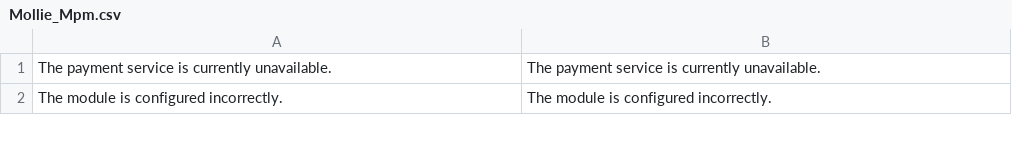
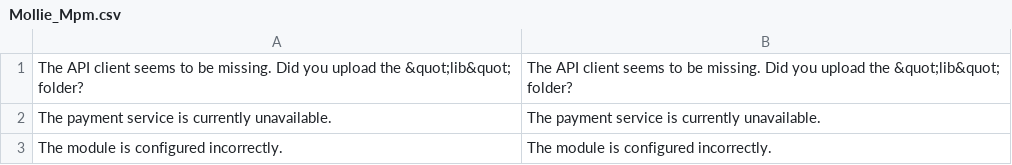
Before and after one commit to mollie/Magento, a CSV file: app/locale/en_GB/Mollie_Mpm.csv, drawn as a sheet; only a part is shown; the diff names each change by its address in the sheet, - before the commit and + after, or states it on an @@ line.

```diff
--- a/app/locale/en_GB/Mollie_Mpm.csv
+++ b/app/locale/en_GB/Mollie_Mpm.csv
+row 1: The API client seems to be missing. Did you upload the &quot;lib&quot; folder? | The API client seems to be missing. Did you upload the &quot;lib&quot; folder?
```
Also changed, not shown: app/locale/en_US/Mollie_Mpm.csv, app/locale/fr_FR/Mollie_Mpm.csv, 10 other files.
